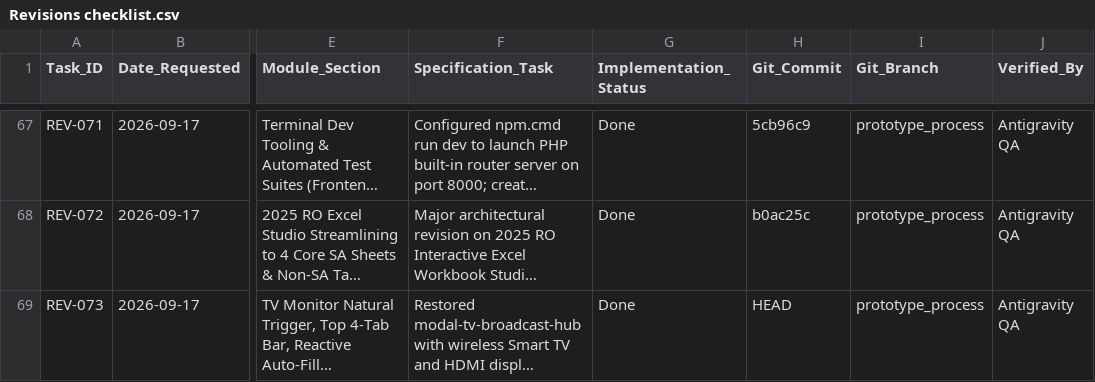
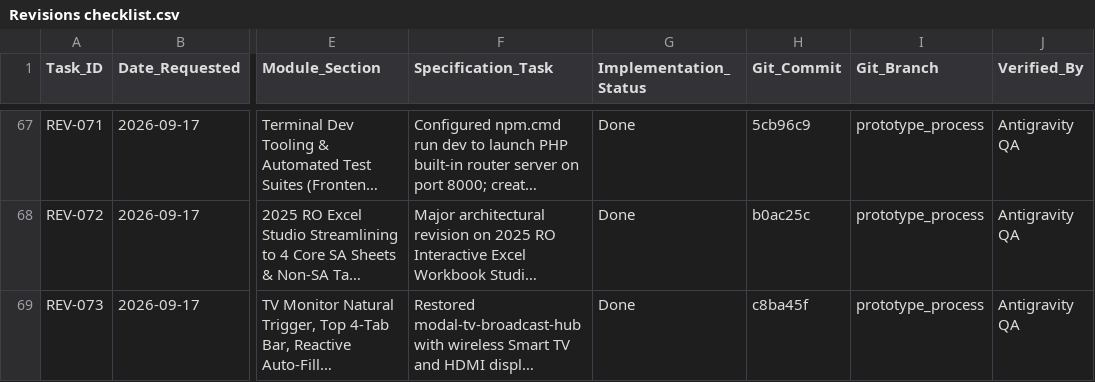
Before and after one commit to Justin-stack101/Hontech_Main_Active_Development_PHP_SQL, a CSV file: Revisions checklist.csv, drawn as a sheet; only a part is shown, gaps mark what is left out; long unchanged cells end in …; the diff names each change by its address in the sheet, - before the commit and + after, or states it on an @@ line.

Commit message:
docs(REV-073): sync commit tracking in revisions checklist

```diff
--- a/Revisions checklist.csv
+++ b/Revisions checklist.csv
-H69 (Git_Commit): HEAD
+H69 (Git_Commit): c8ba45f
```
